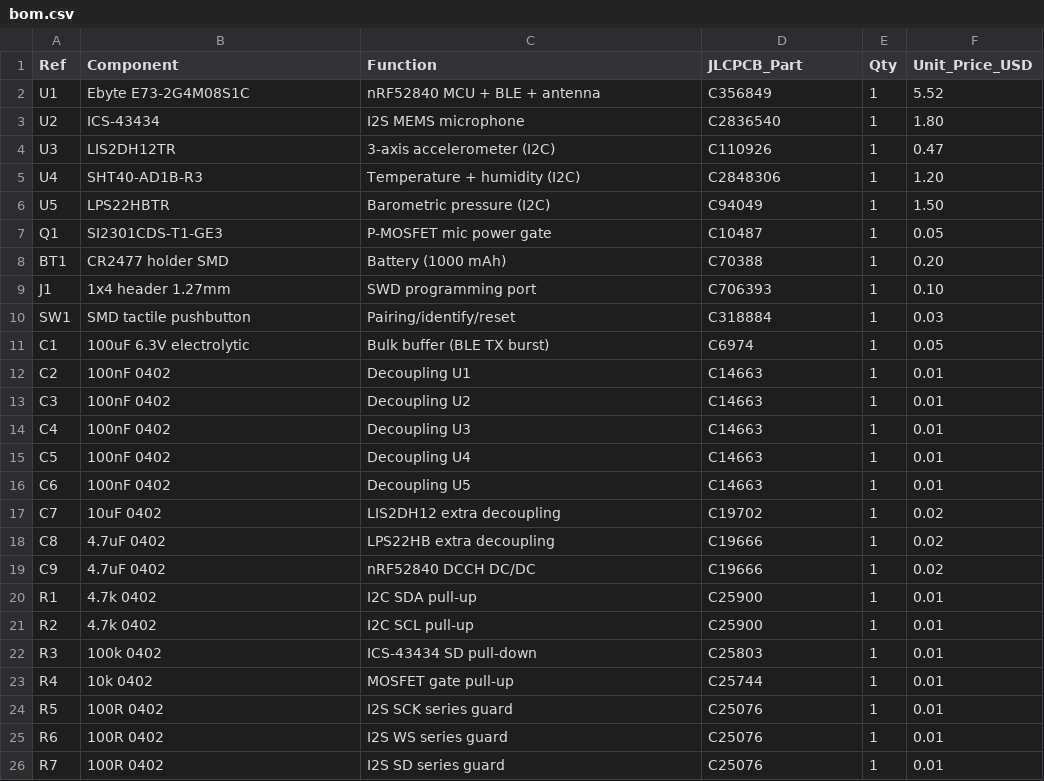
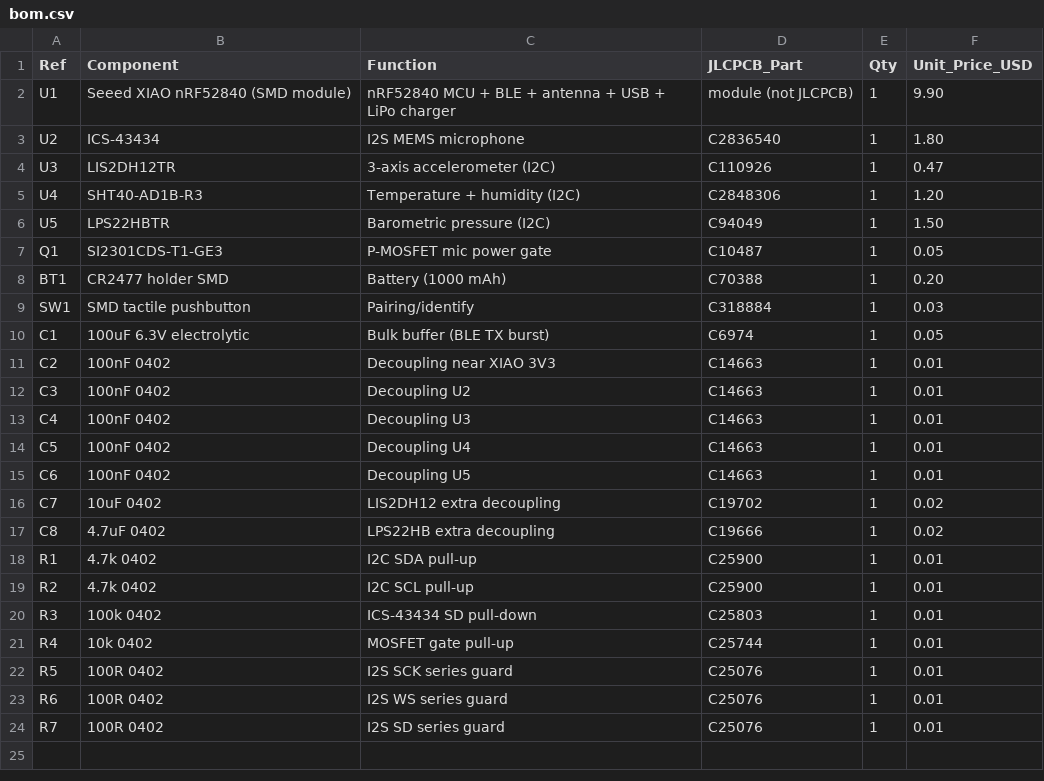
Before and after one commit to MacNite/HiveInside, a CSV file: hardware/bom.csv, drawn as a sheet.

```diff
--- a/hardware/bom.csv
+++ b/hardware/bom.csv
@@ -1,3 +1,3 @@
 Ref,Component,Function,JLCPCB_Part,Qty,Unit_Price_USD
-U1,Ebyte E73-2G4M08S1C,nRF52840 MCU + BLE + antenna,C356849,1,5.52
+U1,Seeed XIAO nRF52840 (SMD module),nRF52840 MCU + BLE + antenna + USB + LiPo charger,module (not JLCPCB),1,9.90
 U2,ICS-43434,I2S MEMS microphone,C2836540,1,1.80
@@ -8,6 +8,5 @@ Q1,SI2301CDS-T1-GE3,P-MOSFET mic power gate,C10487,1,0.05
 BT1,CR2477 holder SMD,Battery (1000 mAh),C70388,1,0.20
-J1,1x4 header 1.27mm,SWD programming port,C706393,1,0.10
-SW1,SMD tactile pushbutton,Pairing/identify/reset,C318884,1,0.03
+SW1,SMD tactile pushbutton,Pairing/identify,C318884,1,0.03
 C1,100uF 6.3V electrolytic,Bulk buffer (BLE TX burst),C6974,1,0.05
-C2,100nF 0402,Decoupling U1,C14663,1,0.01
+C2,100nF 0402,Decoupling near XIAO 3V3,C14663,1,0.01
 C3,100nF 0402,Decoupling U2,C14663,1,0.01
@@ -18,3 +17,2 @@ C7,10uF 0402,LIS2DH12 extra decoupling,C19702,1,0.02
 C8,4.7uF 0402,LPS22HB extra decoupling,C19666,1,0.02
-C9,4.7uF 0402,nRF52840 DCCH DC/DC,C19666,1,0.02
 R1,4.7k 0402,I2C SDA pull-up,C25900,1,0.01
```
Also changed, not shown: 10 other files.
